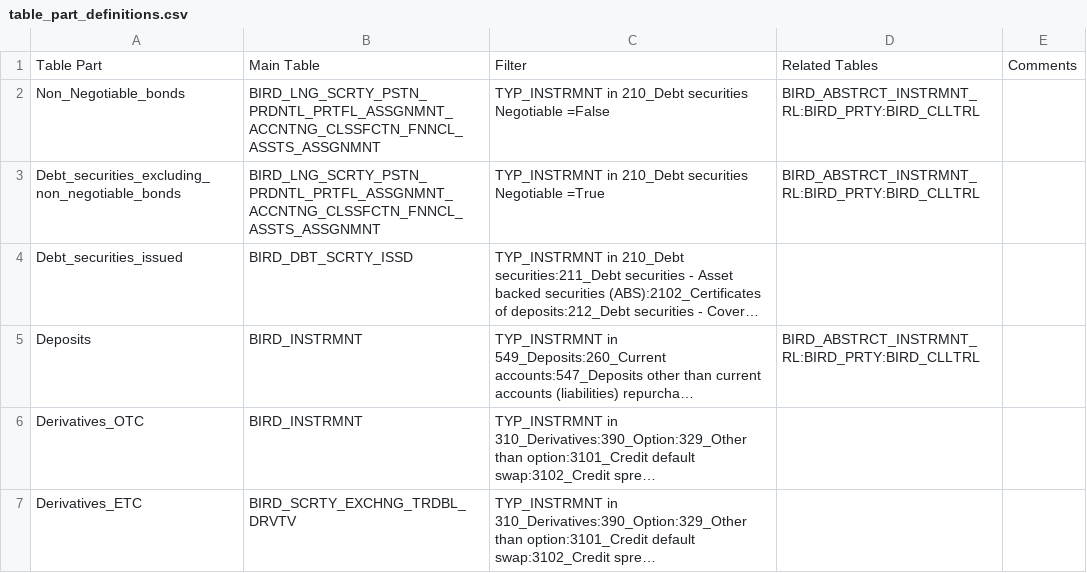
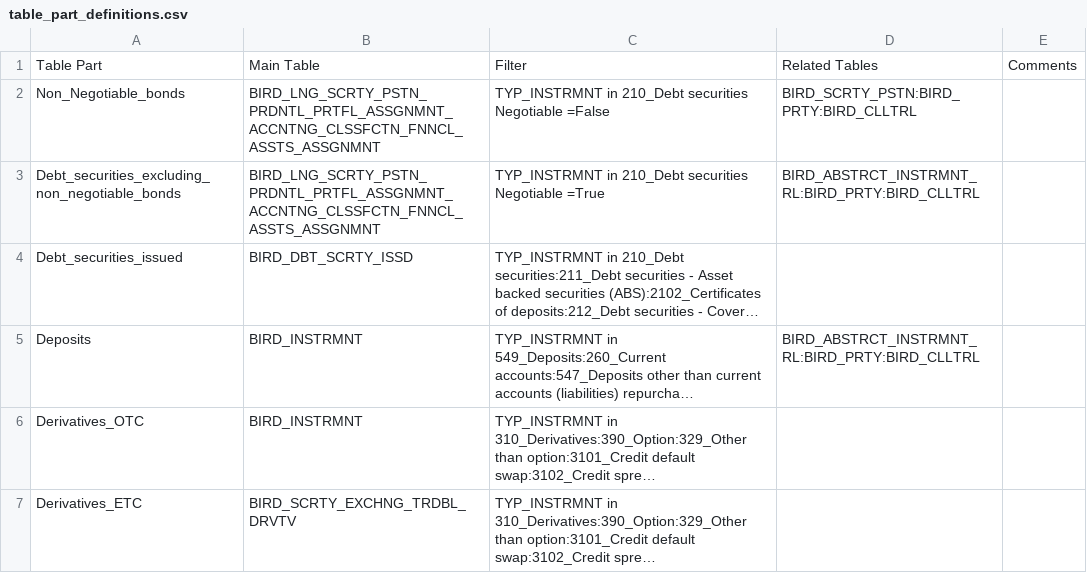
Before and after one commit to eclipse-efbt/efbt, a CSV file: bird/birdseed_creator/resources/table_part_definitions.csv, drawn as a sheet; only a part is shown; long unchanged cells end in ….

```diff
--- a/bird/birdseed_creator/resources/table_part_definitions.csv
+++ b/bird/birdseed_creator/resources/table_part_definitions.csv
@@ -1,3 +1,3 @@
 Table Part,Main Table,Filter,Related Tables,Comments
-Non_Negotiable_bonds,BIRD_LNG_SCRTY_PSTN_PRDNTL_PRTFL_ASSGNMNT_ACCNTNG_CLSSFCTN_FNNCL_ASSTS_ASSGNMNT,TYP_INSTRMNT in 210_Debt securities Negotiable =False,BIRD_ABSTRCT_INSTRMNT_RL:BIRD_PRTY:BIRD_CLLTRL,
+Non_Negotiable_bonds,BIRD_LNG_SCRTY_PSTN_PRDNTL_PRTFL_ASSGNMNT_ACCNTNG_CLSSFCTN_FNNCL_ASSTS_ASSGNMNT,TYP_INSTRMNT in 210_Debt securities Negotiable =False,BIRD_SCRTY_PSTN:BIRD_PRTY:BIRD_CLLTRL,
 Debt_securities_excluding_non_negotiable_bonds,BIRD_LNG_SCRTY_PSTN_PRDNTL_PRTFL_ASSGNMNT_ACCNTNG_CLSSFCTN_FNNCL_ASSTS_ASSGNMNT,TYP_INSTRMNT in 210_Debt securities Negotiable =True,BIRD_ABSTRCT_INSTRMNT_RL:BIRD_PRTY:BIRD_CLLTRL,
```
Also changed, not shown: 3 other files.
